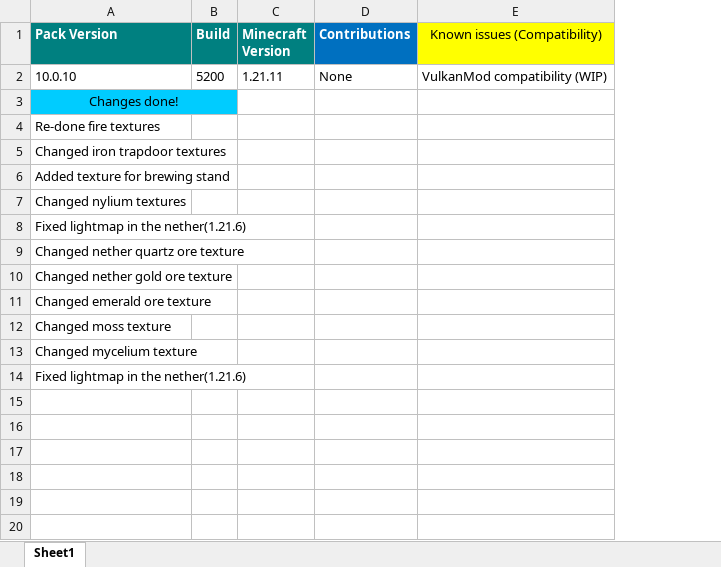
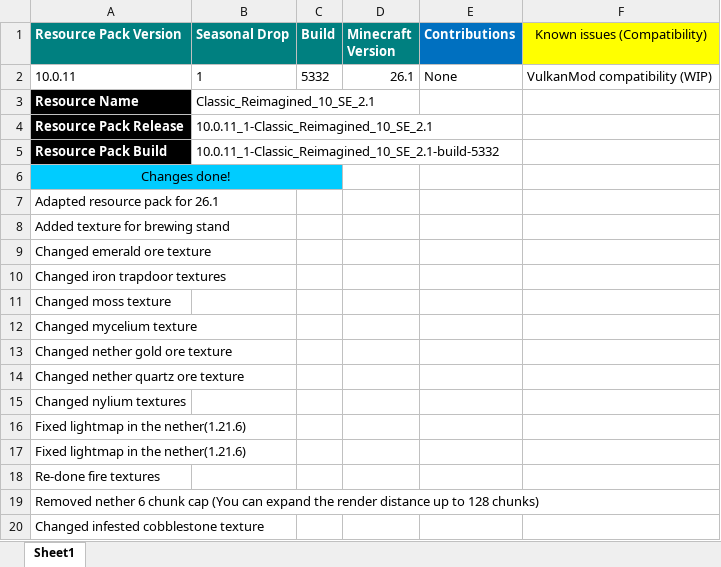
Before and after one commit to MrGlitchDogePE/Classic-Reimagined-RT3s, an Excel workbook: changelog.xlsx, sheet Sheet1, drawn as a sheet; values as stored, in another font and other column widths than the file's, no borders; addresses are those after the commit; the diff names each change by its address in the sheet, - before the commit and + after, or states it on an @@ line.

Commit message:
Update changelog.xlsx

```diff
--- a/changelog.xlsx (sheet Sheet1)
+++ b/changelog.xlsx (sheet Sheet1)
+column B (Seasonal Drop), row 2: 1
-A1: Pack Version
+A1: Resource Pack Version
-A2 (Resource Pack Version): 10.0.10
+A2 (Resource Pack Version): 10.0.11
-C2 (Build): 5200
+C2 (Build): 5332
-D2 (Minecraft Version): 1.21.11
+D2 (Minecraft Version): 26.1
+row 3: Resource Name | Classic_Reimagined_10_SE_2.1
+row 4: Resource Pack Release | 10.0.11_1-Classic_Reimagined_10_SE_2.1
+row 5: Resource Pack Build | 10.0.11_1-Classic_Reimagined_10_SE_2.1-build-5332
-A7 (Resource Pack Version): Re-done fire textures
+A7 (Resource Pack Version): Adapted resource pack for 26.1
@@ row 6 moved to row 8: Added texture for brewing stand @@
@@ row 11 moved to row 9: Changed emerald ore texture @@
@@ row 12 moved to row 11: Changed moss texture @@
@@ row 13 moved to row 12: Changed mycelium texture @@
@@ row 10 moved to row 13: Changed nether gold ore texture @@
@@ row 9 moved to row 14: Changed nether quartz ore texture @@
+row 18: Re-done fire textures
+row 19: Removed nether 6 chunk cap (You can expand the render distance up to 128 chunks)
+row 20: Changed infested cobblestone texture
```
